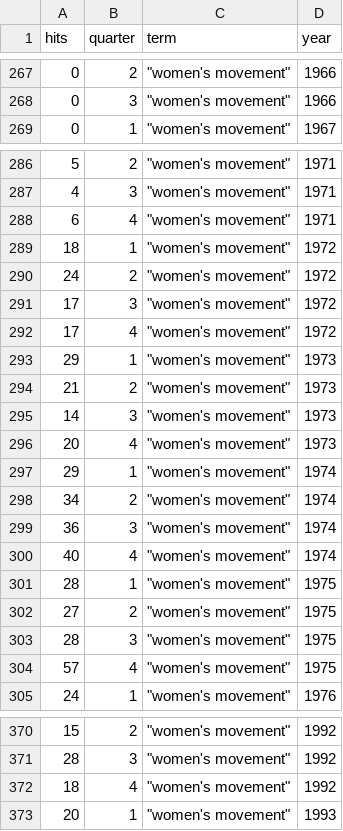
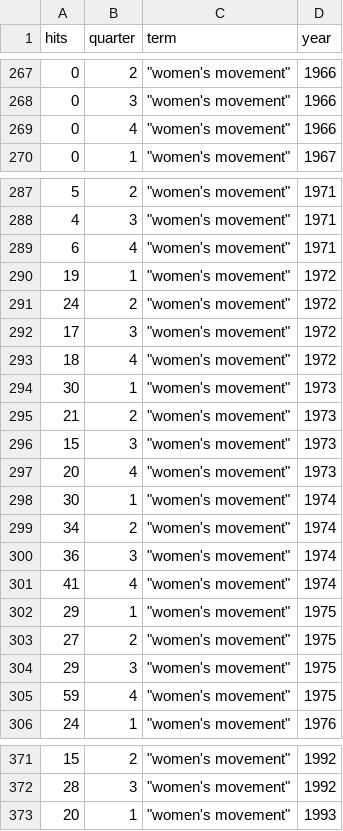
Before and after one commit to alexQueue/NYT-PTSD, a CSV file: CSVs/hits/"women's movement"_1900to2019.csv, drawn as a sheet; only a part is shown, gaps mark what is left out; the diff covers the shown part only.

```diff
--- a/CSVs/hits/"women's movement"_1900to2019.csv
+++ b/CSVs/hits/"women's movement"_1900to2019.csv
@@ -268,2 +268,3 @@ hits,quarter,term,year
 0,3,"""women's movement""",1966
+0,4,"""women's movement""",1966
 0,1,"""women's movement""",1967
@@ -288,18 +289,18 @@ hits,quarter,term,year
 6,4,"""women's movement""",1971
-18,1,"""women's movement""",1972
+19,1,"""women's movement""",1972
 24,2,"""women's movement""",1972
 17,3,"""women's movement""",1972
-17,4,"""women's movement""",1972
-29,1,"""women's movement""",1973
+18,4,"""women's movement""",1972
+30,1,"""women's movement""",1973
 21,2,"""women's movement""",1973
-14,3,"""women's movement""",1973
+15,3,"""women's movement""",1973
 20,4,"""women's movement""",1973
-29,1,"""women's movement""",1974
+30,1,"""women's movement""",1974
 34,2,"""women's movement""",1974
 36,3,"""women's movement""",1974
-40,4,"""women's movement""",1974
-28,1,"""women's movement""",1975
+41,4,"""women's movement""",1974
+29,1,"""women's movement""",1975
 27,2,"""women's movement""",1975
-28,3,"""women's movement""",1975
-57,4,"""women's movement""",1975
+29,3,"""women's movement""",1975
+59,4,"""women's movement""",1975
 24,1,"""women's movement""",1976
@@ -371,3 +372,2 @@ hits,quarter,term,year
 28,3,"""women's movement""",1992
-18,4,"""women's movement""",1992
 20,1,"""women's movement""",1993
```
Also changed, not shown: 33 edited cells elsewhere in this file, CSVs/hits/"black feminism"_1900to2019.csv, CSVs/hits/"women's empowerment"_1900to2019.csv, 14 other files.
